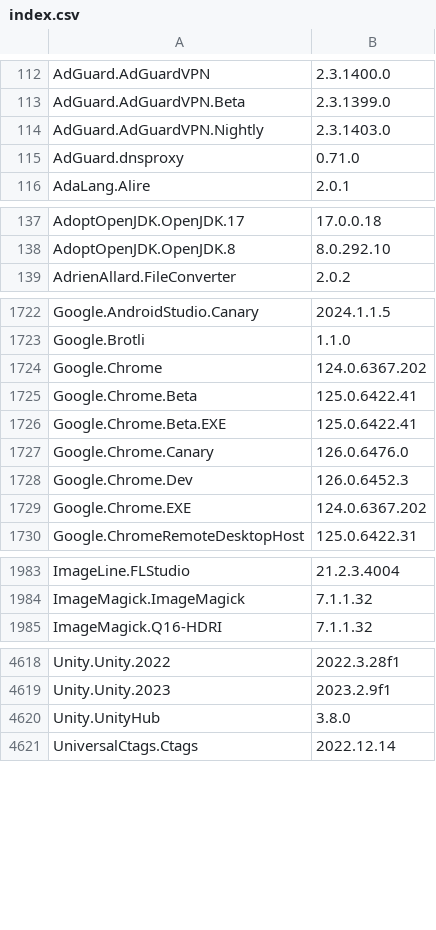
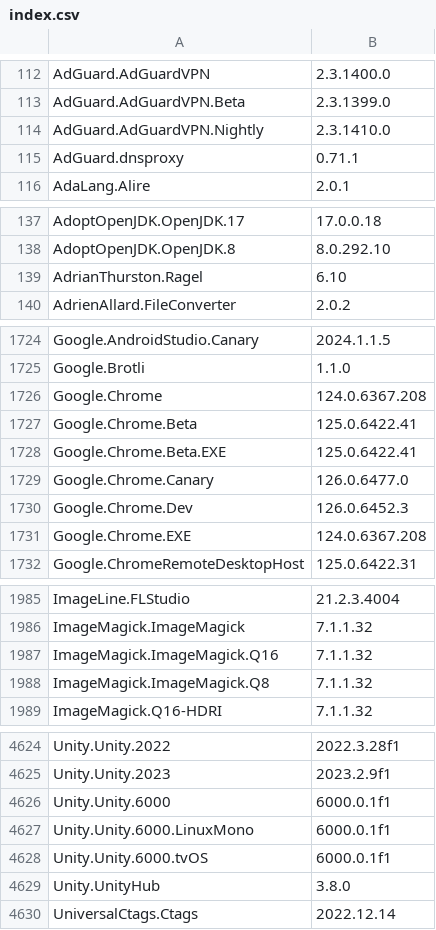
Before and after one commit to svrooij/winget-pkgs-index, a CSV file: index.csv, drawn as a sheet; only a part is shown, gaps mark what is left out; the diff covers the shown part only.

```diff
--- a/index.csv
+++ b/index.csv
@@ -113,4 +113,4 @@
 "AdGuard.AdGuardVPN.Beta","2.3.1399.0"
-"AdGuard.AdGuardVPN.Nightly","2.3.1403.0"
-"AdGuard.dnsproxy","0.71.0"
+"AdGuard.AdGuardVPN.Nightly","2.3.1410.0"
+"AdGuard.dnsproxy","0.71.1"
 "AdaLang.Alire","2.0.1"
@@ -138,2 +138,3 @@
 "AdoptOpenJDK.OpenJDK.8","8.0.292.10"
+"AdrianThurston.Ragel","6.10"
 "AdrienAllard.FileConverter","2.0.2"
@@ -1723,8 +1725,8 @@
 "Google.Brotli","1.1.0"
-"Google.Chrome","124.0.6367.202"
+"Google.Chrome","124.0.6367.208"
 "Google.Chrome.Beta","125.0.6422.41"
 "Google.Chrome.Beta.EXE","125.0.6422.41"
-"Google.Chrome.Canary","126.0.6476.0"
+"Google.Chrome.Canary","126.0.6477.0"
 "Google.Chrome.Dev","126.0.6452.3"
-"Google.Chrome.EXE","124.0.6367.202"
+"Google.Chrome.EXE","124.0.6367.208"
 "Google.ChromeRemoteDesktopHost","125.0.6422.31"
@@ -1984,2 +1986,4 @@
 "ImageMagick.ImageMagick","7.1.1.32"
+"ImageMagick.ImageMagick.Q16","7.1.1.32"
+"ImageMagick.ImageMagick.Q8","7.1.1.32"
 "ImageMagick.Q16-HDRI","7.1.1.32"
@@ -4619,2 +4625,5 @@
 "Unity.Unity.2023","2023.2.9f1"
+"Unity.Unity.6000","6000.0.1f1"
+"Unity.Unity.6000.LinuxMono","6000.0.1f1"
+"Unity.Unity.6000.tvOS","6000.0.1f1"
 "Unity.UnityHub","3.8.0"
```
Also changed, not shown: 3 added rows and 46 edited cells elsewhere in this file, 1 other file.
